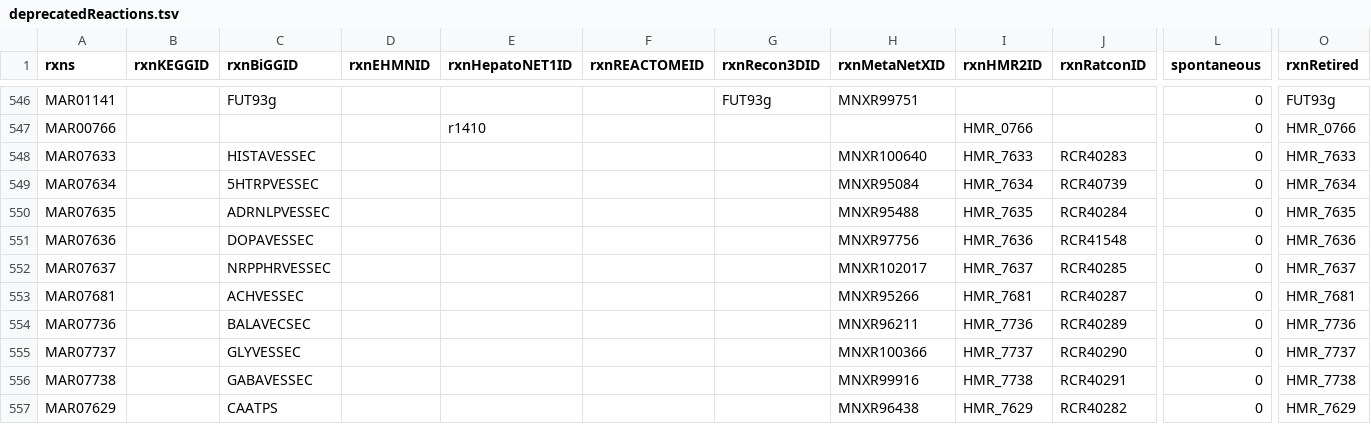
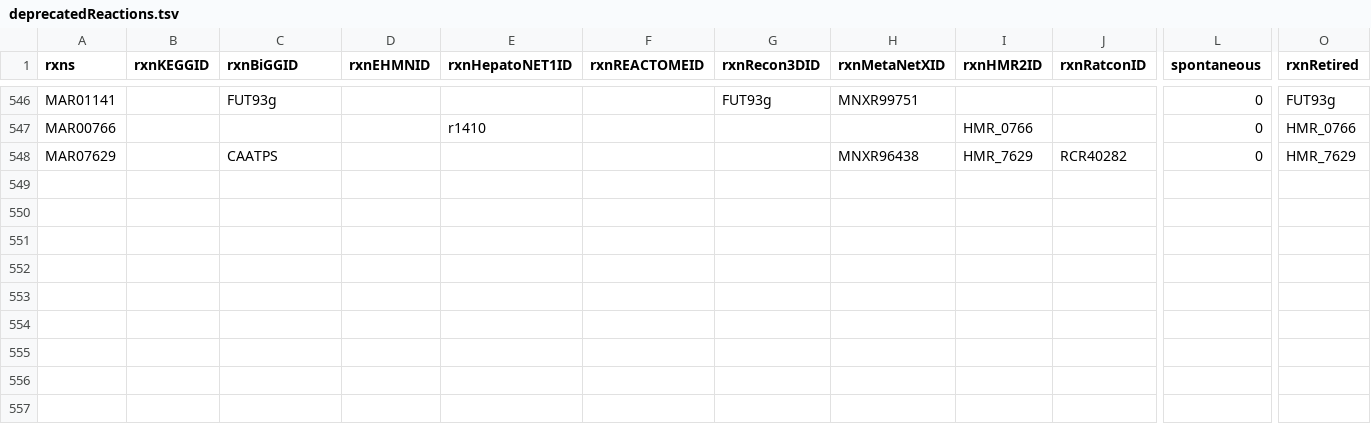
Before and after one commit to SysBioChalmers/Human-GEM, a TSV file: data/deprecatedIdentifiers/deprecatedReactions.tsv, drawn as a sheet; only a part is shown, gaps mark what is left out; rows hold the shown columns only; the diff names each change by its address in the sheet, - before the commit and + after, or states it on an @@ line.

Commit message:
fix: keep develop's reinstated vesicle-transport reactions out of the deprecated list

```diff
--- a/data/deprecatedIdentifiers/deprecatedReactions.tsv
+++ b/data/deprecatedIdentifiers/deprecatedReactions.tsv
-row 548: MAR07633 |  | HISTAVESSEC |  |  |  |  | MNXR100640 | HMR_7633 | RCR40283 | 0 | HMR_7633
-row 549: MAR07634 |  | 5HTRPVESSEC |  |  |  |  | MNXR95084 | HMR_7634 | RCR40739 | 0 | HMR_7634
-row 550: MAR07635 |  | ADRNLPVESSEC |  |  |  |  | MNXR95488 | HMR_7635 | RCR40284 | 0 | HMR_7635
-row 551: MAR07636 |  | DOPAVESSEC |  |  |  |  | MNXR97756 | HMR_7636 | RCR41548 | 0 | HMR_7636
-row 552: MAR07637 |  | NRPPHRVESSEC |  |  |  |  | MNXR102017 | HMR_7637 | RCR40285 | 0 | HMR_7637
-row 553: MAR07681 |  | ACHVESSEC |  |  |  |  | MNXR95266 | HMR_7681 | RCR40287 | 0 | HMR_7681
-row 554: MAR07736 |  | BALAVECSEC |  |  |  |  | MNXR96211 | HMR_7736 | RCR40289 | 0 | HMR_7736
-row 555: MAR07737 |  | GLYVESSEC |  |  |  |  | MNXR100366 | HMR_7737 | RCR40290 | 0 | HMR_7737
-row 556: MAR07738 |  | GABAVESSEC |  |  |  |  | MNXR99916 | HMR_7738 | RCR40291 | 0 | HMR_7738
```
